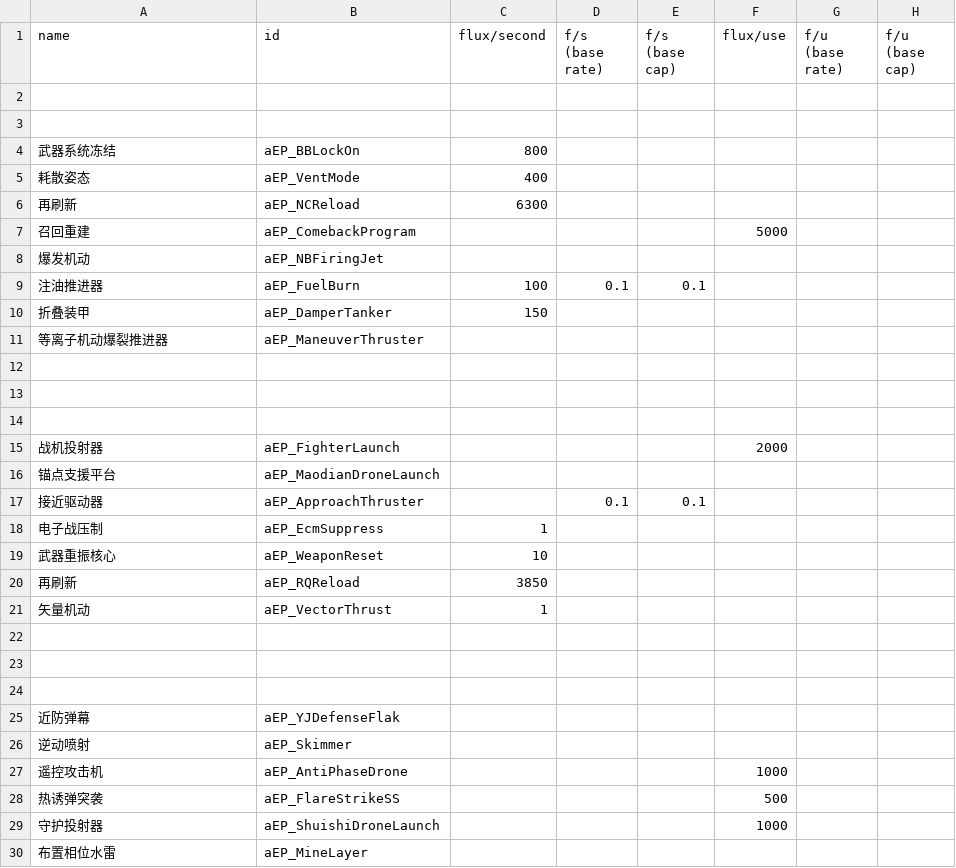
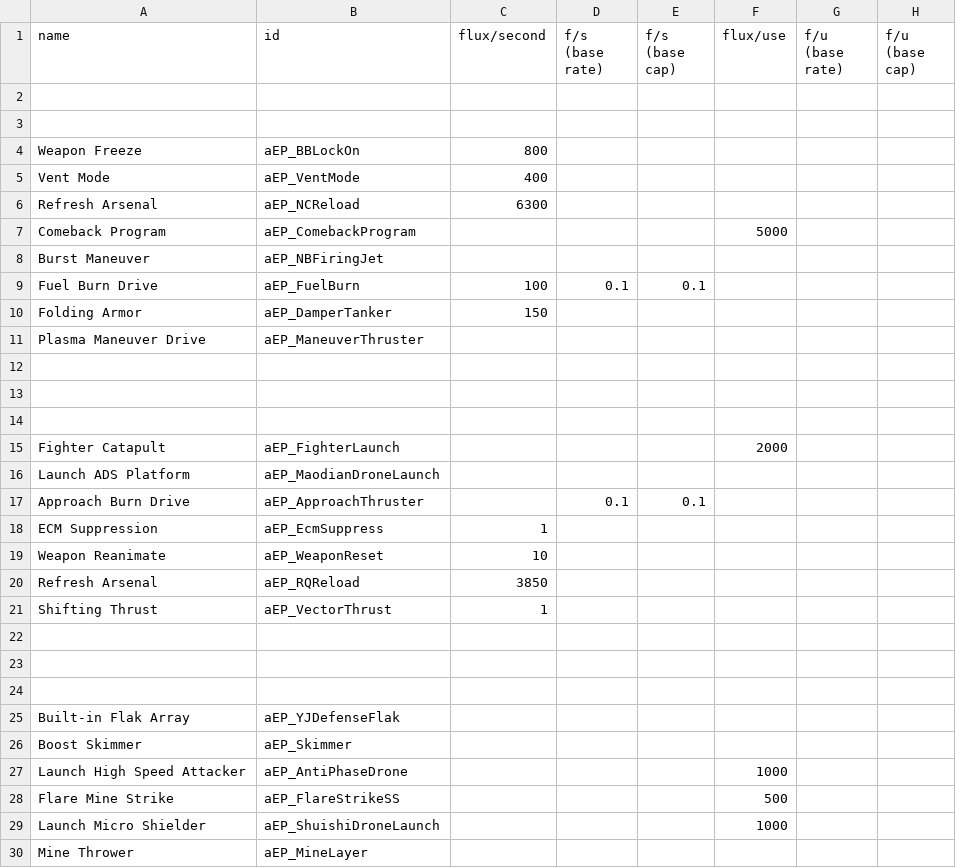
Before and after one commit to a111164i/FSF_MilitaryCompany, a CSV file: data/shipsystems/ship_systems.csv, drawn as a sheet; only a part is shown; the diff covers the shown part only; the diff names each change by its address in the sheet, - before the commit and + after, or states it on an @@ line.

```diff
--- a/data/shipsystems/ship_systems.csv
+++ b/data/shipsystems/ship_systems.csv
-A4 (name): 武器系统冻结
+A4 (name): Weapon Freeze
-A5 (name): 耗散姿态
+A5 (name): Vent Mode
-A6 (name): 再刷新
+A6 (name): Refresh Arsenal
-A7 (name): 召回重建
+A7 (name): Comeback Program
-A8 (name): 爆发机动
+A8 (name): Burst Maneuver
-A9 (name): 注油推进器
+A9 (name): Fuel Burn Drive
-A10 (name): 折叠装甲
+A10 (name): Folding Armor
-A11 (name): 等离子机动爆裂推进器
+A11 (name): Plasma Maneuver Drive
-A15 (name): 战机投射器
+A15 (name): Fighter Catapult
-A16 (name): 锚点支援平台
+A16 (name): Launch ADS Platform
-A17 (name): 接近驱动器
+A17 (name): Approach Burn Drive
-A18 (name): 电子战压制
+A18 (name): ECM Suppression
-A19 (name): 武器重振核心
+A19 (name): Weapon Reanimate
-A20 (name): 再刷新
+A20 (name): Refresh Arsenal
-A21 (name): 矢量机动
+A21 (name): Shifting Thrust
-A25 (name): 近防弹幕
+A25 (name): Built-in Flak Array
-A26 (name): 逆动喷射
+A26 (name): Boost Skimmer
-A27 (name): 遥控攻击机
+A27 (name): Launch High Speed Attacker
-A28 (name): 热诱弹突袭
+A28 (name): Flare Mine Strike
-A29 (name): 守护投射器
+A29 (name): Launch Micro Shielder
-A30 (name): 布置相位水雷
+A30 (name): Mine Thrower
```
Also changed, not shown: 15 edited cells elsewhere in this file, data/campaign/commodities.csv, data/campaign/market_conditions.csv, 12 other files.
